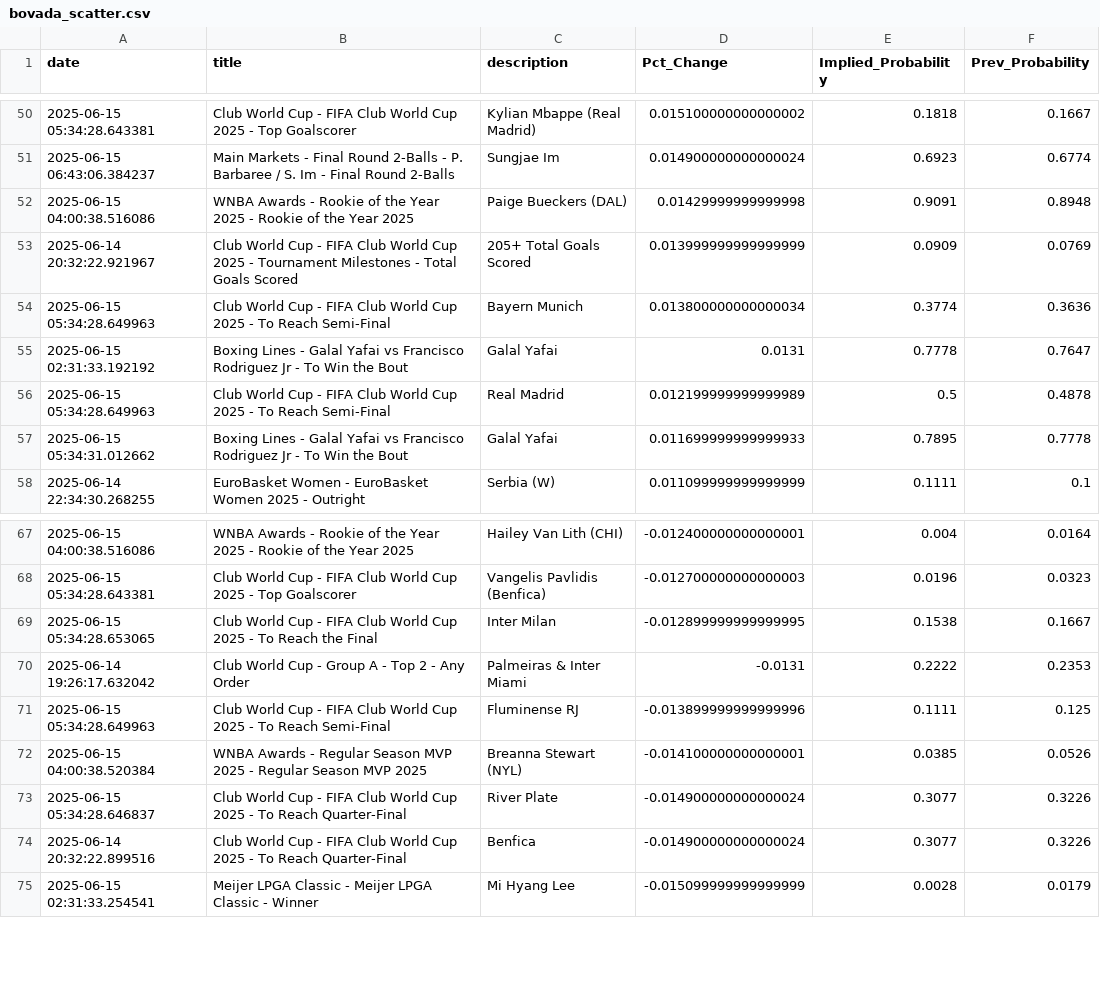
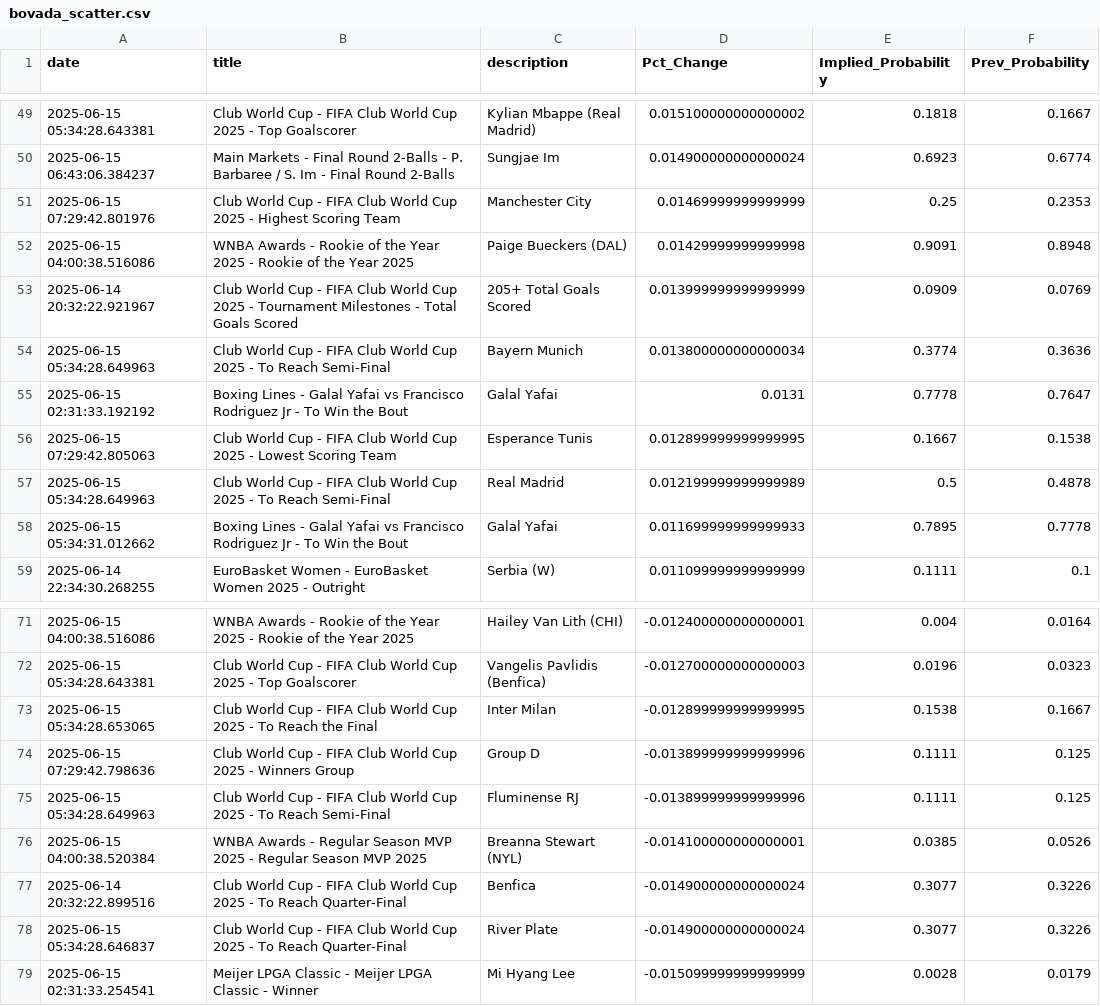
Before and after one commit to aaroncolesmith/data_bovada, a CSV file: data/bovada_scatter.csv, drawn as a sheet; only a part is shown, gaps mark what is left out; the diff covers the shown part only.

```diff
--- a/data/bovada_scatter.csv
+++ b/data/bovada_scatter.csv
@@ -51,2 +50,3 @@ date,title,description,Pct_Change,Implied_Probability,Prev_Probability
 2025-06-15 06:43:06.384237,Main Markets - Final Round 2-Balls - P. Barbaree / S. Im - Final Round 2-Balls,Sungjae Im,0.014900000000000024,0.6923,0.6774
+2025-06-15 07:29:42.801976,Club World Cup - FIFA Club World Cup 2025 - Highest Scoring Team,Manchester City,0.01469999999999999,0.25,0.2353
 2025-06-15 04:00:38.516086,WNBA Awards - Rookie of the Year 2025 - Rookie of the Year 2025,Paige Bueckers (DAL),0.01429999999999998,0.9091,0.8948
@@ -55,2 +55,3 @@ date,title,description,Pct_Change,Implied_Probability,Prev_Probability
 2025-06-15 02:31:33.192192,Boxing Lines - Galal Yafai vs Francisco Rodriguez Jr - To Win the Bout,Galal Yafai,0.0131,0.7778,0.7647
+2025-06-15 07:29:42.805063,Club World Cup - FIFA Club World Cup 2025 - Lowest Scoring Team,Esperance Tunis,0.012899999999999995,0.1667,0.1538
 2025-06-15 05:34:28.649963,Club World Cup - FIFA Club World Cup 2025 - To Reach Semi-Final,Real Madrid,0.012199999999999989,0.5,0.4878
@@ -69,7 +73,7 @@ date,title,description,Pct_Change,Implied_Probability,Prev_Probability
 2025-06-15 05:34:28.653065,Club World Cup - FIFA Club World Cup 2025 - To Reach the Final,Inter Milan,-0.012899999999999995,0.1538,0.1667
-2025-06-14 19:26:17.632042,Club World Cup - Group A - Top 2 - Any Order,Palmeiras & Inter Miami,-0.0131,0.2222,0.2353
+2025-06-15 07:29:42.798636,Club World Cup - FIFA Club World Cup 2025 - Winners Group,Group D,-0.013899999999999996,0.1111,0.125
 2025-06-15 05:34:28.649963,Club World Cup - FIFA Club World Cup 2025 - To Reach Semi-Final,Fluminense RJ,-0.013899999999999996,0.1111,0.125
 2025-06-15 04:00:38.520384,WNBA Awards - Regular Season MVP 2025 - Regular Season MVP 2025,Breanna Stewart (NYL),-0.014100000000000001,0.0385,0.0526
+2025-06-14 20:32:22.899516,Club World Cup - FIFA Club World Cup 2025 - To Reach Quarter-Final,Benfica,-0.014900000000000024,0.3077,0.3226
 2025-06-15 05:34:28.646837,Club World Cup - FIFA Club World Cup 2025 - To Reach Quarter-Final,River Plate,-0.014900000000000024,0.3077,0.3226
-2025-06-14 20:32:22.899516,Club World Cup - FIFA Club World Cup 2025 - To Reach Quarter-Final,Benfica,-0.014900000000000024,0.3077,0.3226
 2025-06-15 02:31:33.254541,Meijer LPGA Classic - Meijer LPGA Classic - Winner,Mi Hyang Lee,-0.015099999999999999,0.0028,0.0179
```
Also changed, not shown: 10 added rows, 8 removed rows, 5 moved rows and 6 edited cells elsewhere in this file, 1 other file.
